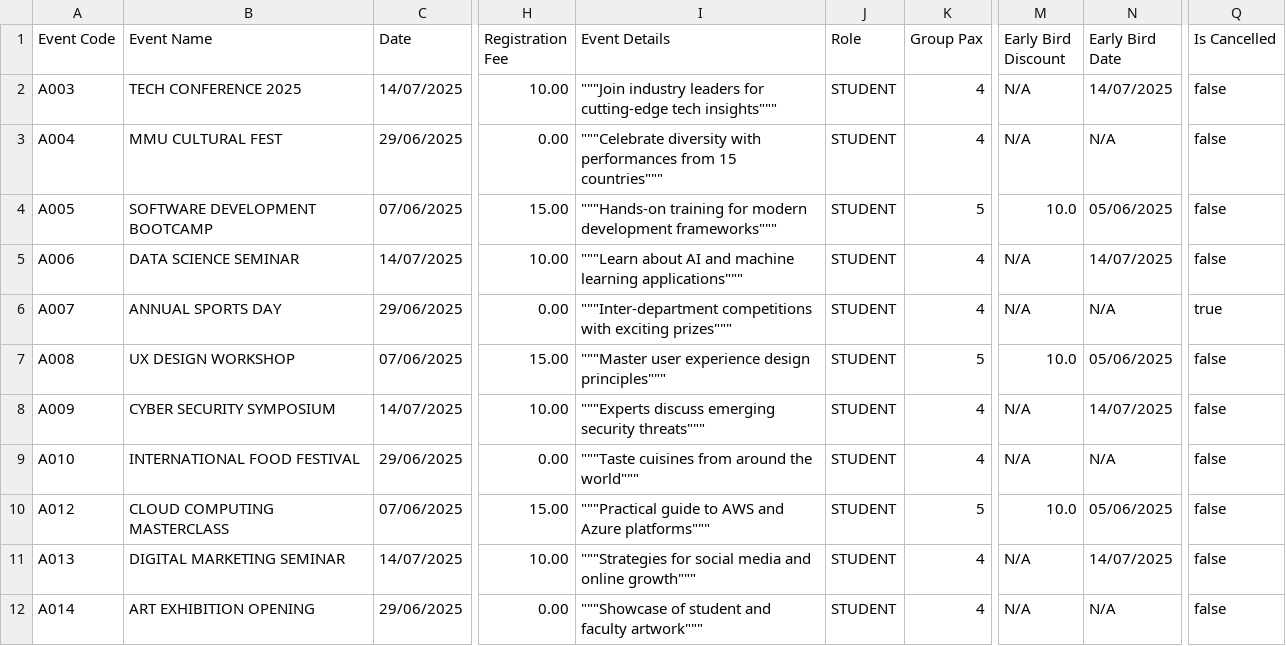
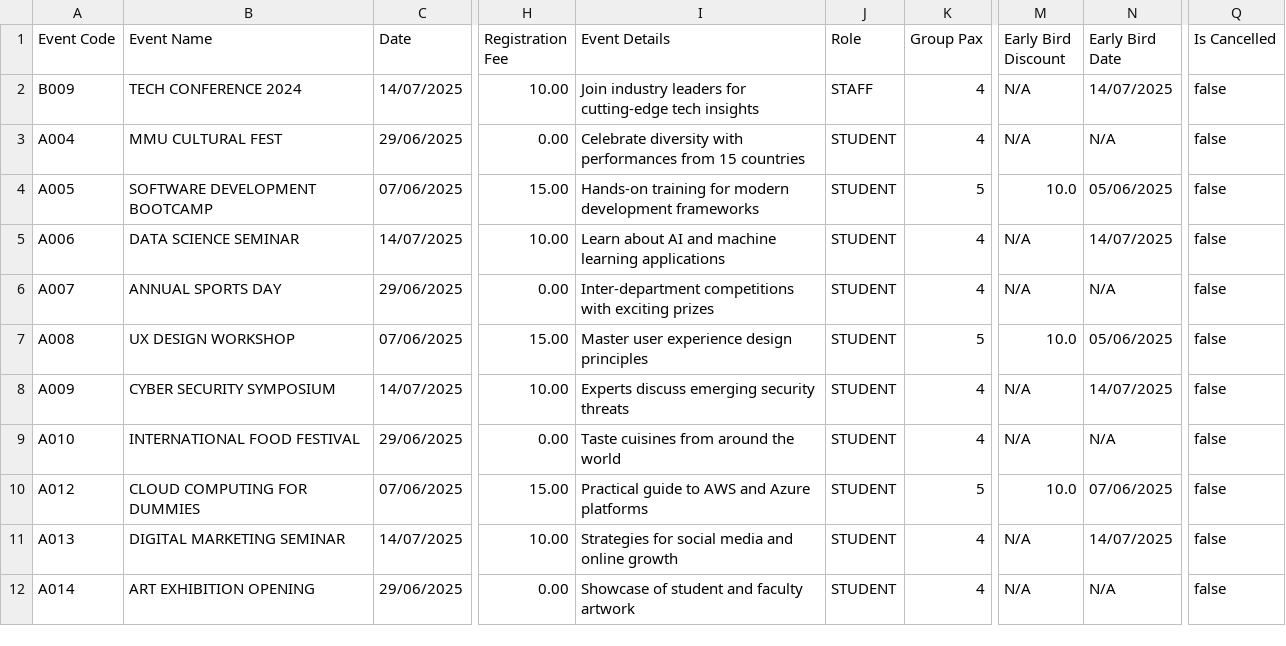
Before and after one commit to Wenhonggg/OOAD_Assignment, a CSV file: database/events.csv, drawn as a sheet; only a part is shown, gaps mark what is left out; the diff covers the shown part only; the diff names each change by its address in the sheet, - before the commit and + after, or states it on an @@ line.

```diff
--- a/database/events.csv
+++ b/database/events.csv
-A2 (Event Code): A003
+A2 (Event Code): B009
-B2 (Event Name): TECH CONFERENCE 2025
+B2 (Event Name): TECH CONFERENCE 2024
-I2 (Event Details): """Join industry leaders for cutting-edge tech insights"""
+I2 (Event Details): Join industry leaders for cutting-edge tech insights
-J2 (Role): STUDENT
+J2 (Role): STAFF
-I3 (Event Details): """Celebrate diversity with performances from 15 countries"""
+I3 (Event Details): Celebrate diversity with performances from 15 countries
-I4 (Event Details): """Hands-on training for modern development frameworks"""
+I4 (Event Details): Hands-on training for modern development frameworks
-I5 (Event Details): """Learn about AI and machine learning applications"""
+I5 (Event Details): Learn about AI and machine learning applications
-I6 (Event Details): """Inter-department competitions with exciting prizes"""
+I6 (Event Details): Inter-department competitions with exciting prizes
-Q6 (Is Cancelled): true
+Q6 (Is Cancelled): false
-I7 (Event Details): """Master user experience design principles"""
+I7 (Event Details): Master user experience design principles
-I8 (Event Details): """Experts discuss emerging security threats"""
+I8 (Event Details): Experts discuss emerging security threats
-I9 (Event Details): """Taste cuisines from around the world"""
+I9 (Event Details): Taste cuisines from around the world
-B10 (Event Name): CLOUD COMPUTING MASTERCLASS
+B10 (Event Name): CLOUD COMPUTING FOR DUMMIES
-I10 (Event Details): """Practical guide to AWS and Azure platforms"""
+I10 (Event Details): Practical guide to AWS and Azure platforms
-N10 (Early Bird Date): 05/06/2025
+N10 (Early Bird Date): 07/06/2025
-I11 (Event Details): """Strategies for social media and online growth"""
+I11 (Event Details): Strategies for social media and online growth
-I12 (Event Details): """Showcase of student and faculty artwork"""
+I12 (Event Details): Showcase of student and faculty artwork
```
Also changed, not shown: 1 added row and 10 edited cells elsewhere in this file, database/tickets_STU1.csv, 9 other files.
